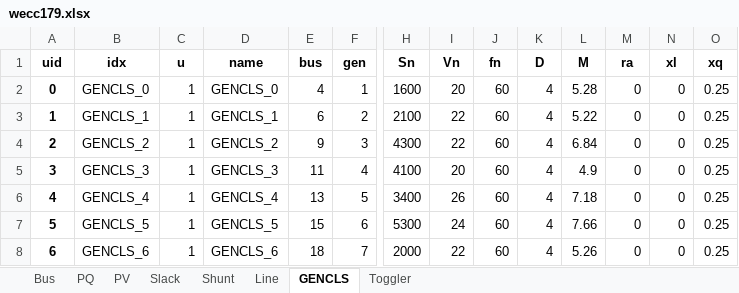
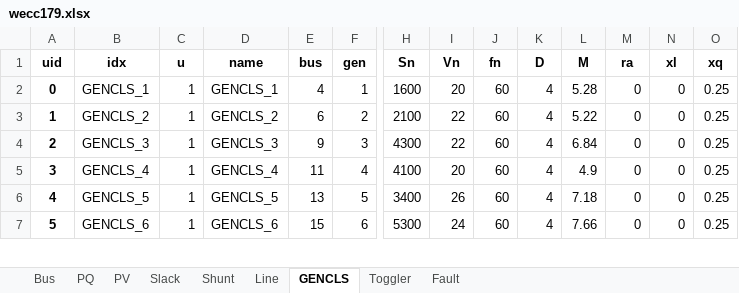
Before and after one commit to jinningwang/andes, an Excel workbook: andes/cases/wecc/wecc179.xlsx, sheet GENCLS, drawn as a sheet; only a part is shown, gaps mark what is left out; values as stored, in another font and other column widths than the file's, no borders; removed rows and columns are numbered as before the commit, all else as after; rows hold the shown columns only; the diff covers the shown part only; the diff names each change by its address in the sheet, - before the commit and + after, or states it on an @@ line.

```diff
--- a/andes/cases/wecc/wecc179.xlsx (sheet GENCLS)
+++ b/andes/cases/wecc/wecc179.xlsx (sheet GENCLS)
+sheet tab: Fault
-row 2: 0 | GENCLS_0 | 1 | GENCLS_0 | 4 | 1 | 1600 | 20 | 60 | 4 | 5.28 | 0 | 0 | 0.25
@@ column A (uid) renumbered between rows 2 and 29 @@
-E2 (bus): 6
+E2 (bus): 4
-F2 (gen): 2
+F2 (gen): 1
-H2 (Sn): 2100
+H2 (Sn): 1600
-I2 (Vn): 22
+I2 (Vn): 20
-L2 (M): 5.22
+L2 (M): 5.28
-E3 (bus): 9
+E3 (bus): 6
-F3 (gen): 3
+F3 (gen): 2
-H3 (Sn): 4300
+H3 (Sn): 2100
-L3 (M): 6.84
+L3 (M): 5.22
-E4 (bus): 11
+E4 (bus): 9
-F4 (gen): 4
+F4 (gen): 3
-H4 (Sn): 4100
+H4 (Sn): 4300
-I4 (Vn): 20
+I4 (Vn): 22
-L4 (M): 4.9
+L4 (M): 6.84
-E5 (bus): 13
+E5 (bus): 11
-F5 (gen): 5
+F5 (gen): 4
-H5 (Sn): 3400
+H5 (Sn): 4100
-I5 (Vn): 26
+I5 (Vn): 20
-L5 (M): 7.18
+L5 (M): 4.9
-E6 (bus): 15
+E6 (bus): 13
-F6 (gen): 6
+F6 (gen): 5
-H6 (Sn): 5300
+H6 (Sn): 3400
-I6 (Vn): 24
+I6 (Vn): 26
-L6 (M): 7.66
+L6 (M): 7.18
-E7 (bus): 18
+E7 (bus): 15
-F7 (gen): 7
+F7 (gen): 6
-H7 (Sn): 2000
+H7 (Sn): 5300
-I7 (Vn): 22
+I7 (Vn): 24
-L7 (M): 5.26
+L7 (M): 7.66
```
Also changed, not shown: 1 added row and 98 edited cells elsewhere in this sheet, sheet Line, sheet PQ, sheet Shunt, sheet Toggler, 2 other files.
